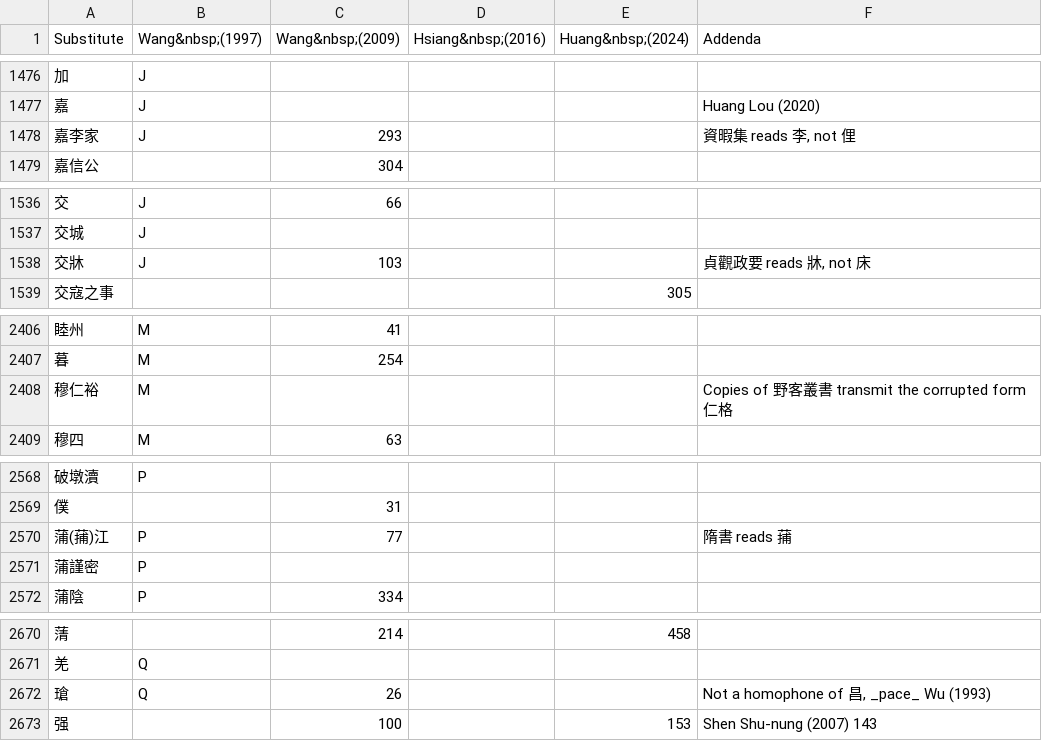
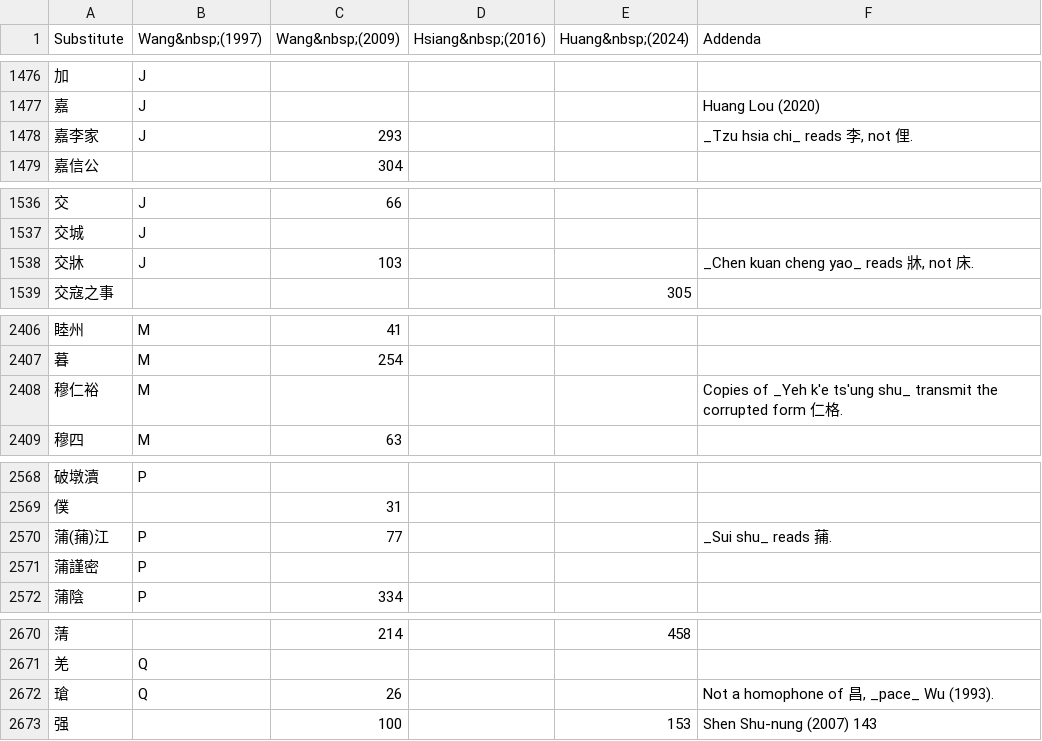
Before and after one commit to t18d/taboo-concordance, a CSV file: concordance.csv, drawn as a sheet; only a part is shown, gaps mark what is left out; the diff covers the shown part only.

Commit message:
Use Wade in addenda

```diff
--- a/concordance.csv
+++ b/concordance.csv
@@ -1477,3 +1477,3 @@
 "嘉","J","","","","Huang Lou (2020)"
-"嘉李家","J","293","","","資暇集 reads 李, not 俚"
+"嘉李家","J","293","","","_Tzu hsia chi_ reads 李, not 俚."
 "嘉信公","","304","","",""
@@ -1537,3 +1537,3 @@
 "交城","J","","","",""
-"交牀","J","103","","","貞觀政要 reads 牀, not 床"
+"交牀","J","103","","","_Chen kuan cheng yao_ reads 牀, not 床."
 "交寇之事","","","","305",""
@@ -2407,3 +2407,3 @@
 "暮","M","254","","",""
-"穆仁裕","M","","","","Copies of 野客叢書 transmit the corrupted form 仁格"
+"穆仁裕","M","","","","Copies of _Yeh k'e ts'ung shu_ transmit the corrupted form 仁格."
 "穆四","M","63","","",""
@@ -2569,3 +2569,3 @@
 "僕","","31","","",""
-"蒲(蒱)江","P","77","","","隋書 reads 蒱"
+"蒲(蒱)江","P","77","","","_Sui shu_ reads 蒱."
 "蒲謹密","P","","","",""
@@ -2671,3 +2671,3 @@
 "羌","Q","","","",""
-"瑲","Q","26","","","Not a homophone of 昌, _pace_ Wu (1993)"
+"瑲","Q","26","","","Not a homophone of 昌, _pace_ Wu (1993)."
 "强","","100","","153","Shen Shu-nung (2007) 143"
```
Also changed, not shown: 35 edited cells elsewhere in this file, 1 other file.
